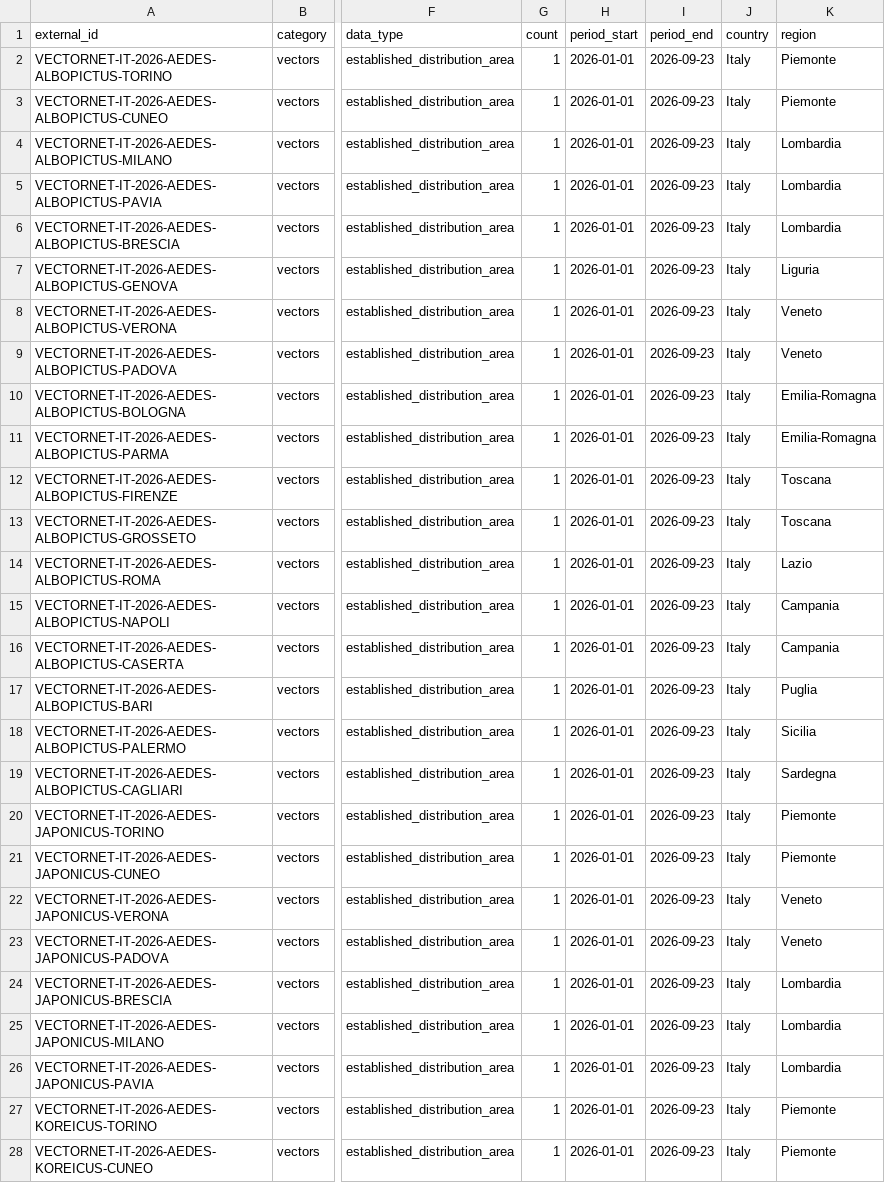
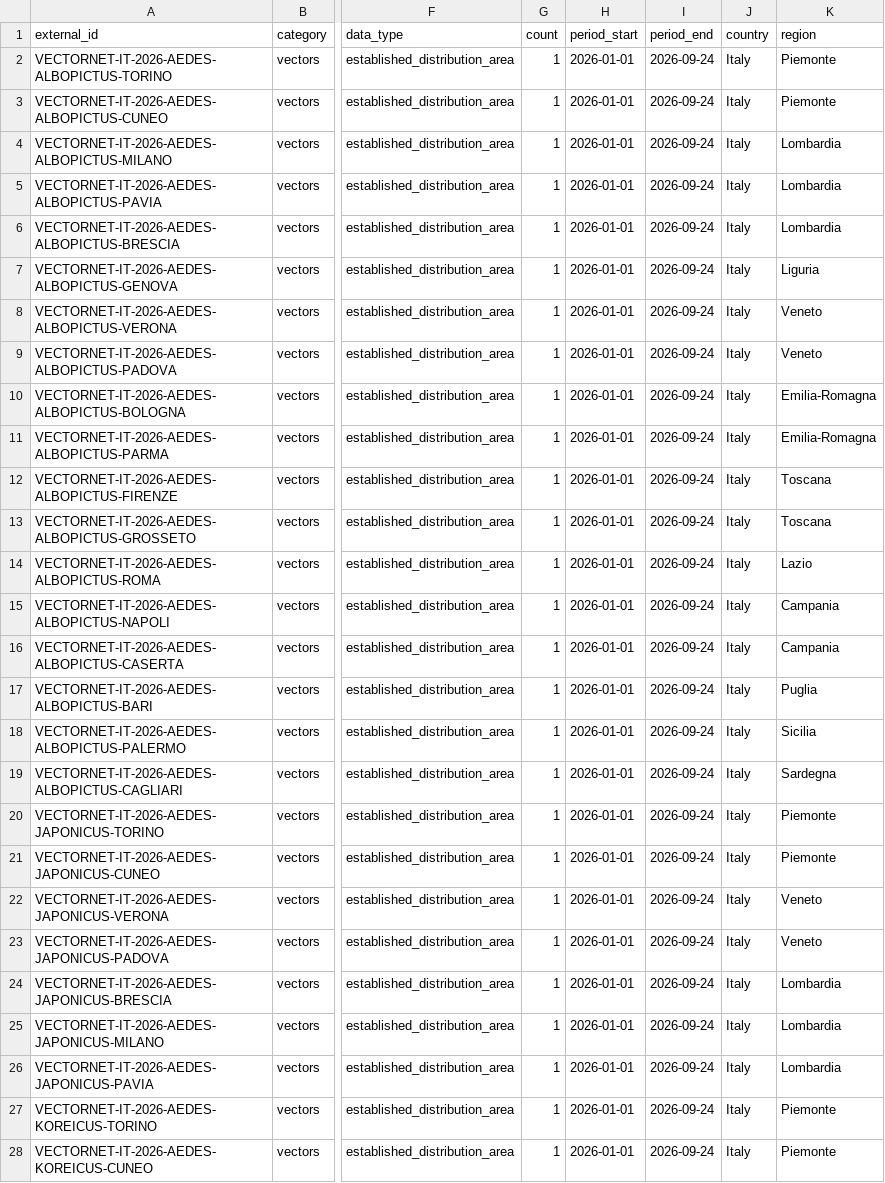
Before and after one commit to comunicazionenibbiotec-droid/vet-alert-backend-api, a CSV file: data/territorial_layers/vectornet_gbif_layers.csv, drawn as a sheet; only a part is shown, gaps mark what is left out; the diff covers the shown part only; the diff names each change by its address in the sheet, - before the commit and + after, or states it on an @@ line.

```diff
--- a/data/territorial_layers/vectornet_gbif_layers.csv
+++ b/data/territorial_layers/vectornet_gbif_layers.csv
-I2:I28 (period_end): 2026-09-23
+I2:I28 (period_end): 2026-09-24
```
Also changed, not shown: 7 edited cells elsewhere in this file, data/territorial_layers/territorial_layers.csv, data/territorial_layers/territorial_layers_status_report.csv.
